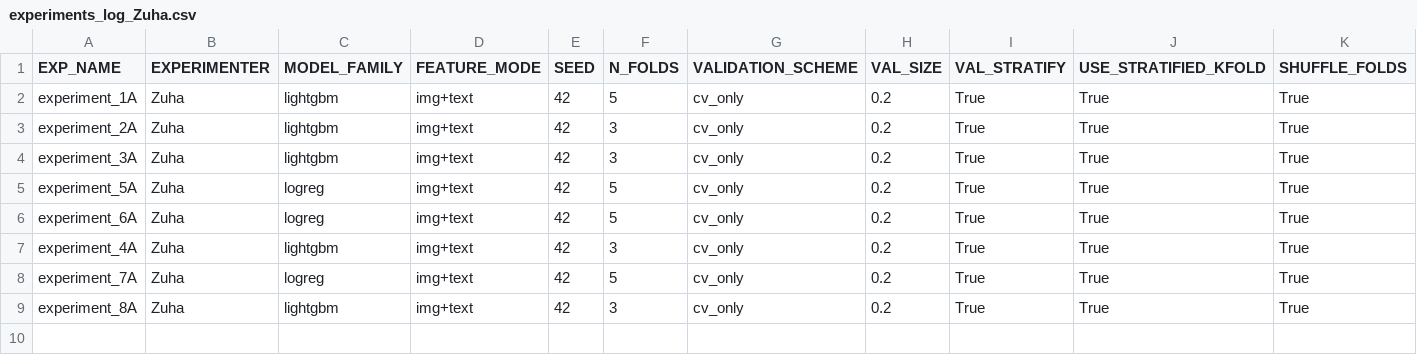
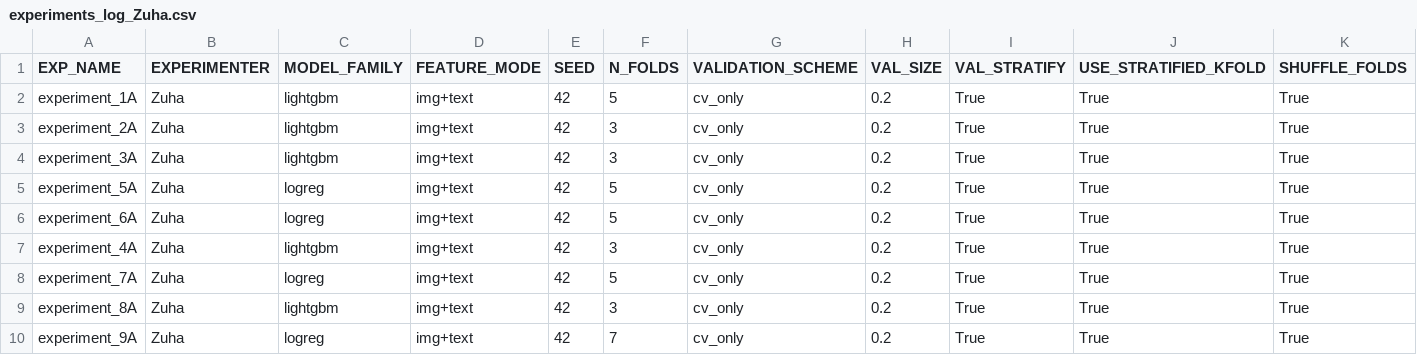
Before and after one commit to z-aqib/ml-competition, a CSV file: logs/experiments_log_Zuha.csv, drawn as a sheet; only a part is shown; rows hold the shown columns only; the diff names each change by its address in the sheet, - before the commit and + after, or states it on an @@ line.

Commit message:
experiment 9A, 0.5752

```diff
--- a/logs/experiments_log_Zuha.csv
+++ b/logs/experiments_log_Zuha.csv
+row 10: experiment_9A | Zuha | logreg | img+text | 42 | 7 | cv_only | 0.2 | True | True | True
```
Also changed, not shown: logs/logreg_Zuha.csv, submissions/logreg.csv, 1 other file.
